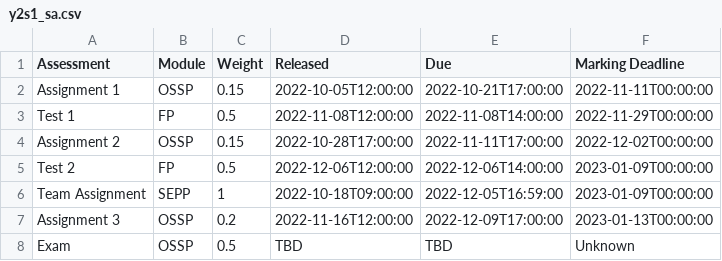
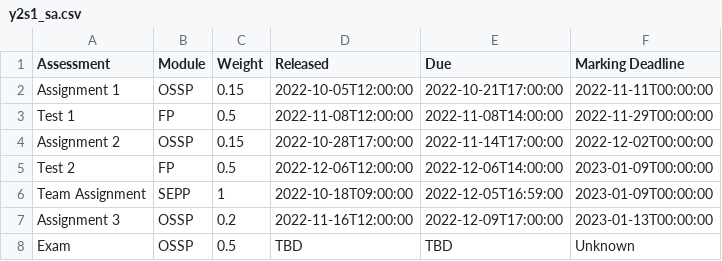
Before and after one commit to MattyTheHacker/FirstYearCSResources, a CSV file: data/y2s1_sa.csv, drawn as a sheet.

Commit message:
extend deadline for OSSP ASS2

```diff
--- a/data/y2s1_sa.csv
+++ b/data/y2s1_sa.csv
@@ -3,3 +3,3 @@ Assignment 1,OSSP,0.15,2022-10-05T12:00:00,2022-10-21T17:00:00,2022-11-11T00:00:
 Test 1,FP,0.5,2022-11-08T12:00:00,2022-11-08T14:00:00,2022-11-29T00:00:00
-Assignment 2,OSSP,0.15,2022-10-28T17:00:00,2022-11-11T17:00:00,2022-12-02T00:00:00
+Assignment 2,OSSP,0.15,2022-10-28T17:00:00,2022-11-14T17:00:00,2022-12-02T00:00:00
 Test 2,FP,0.5,2022-12-06T12:00:00,2022-12-06T14:00:00,2023-01-09T00:00:00
```
